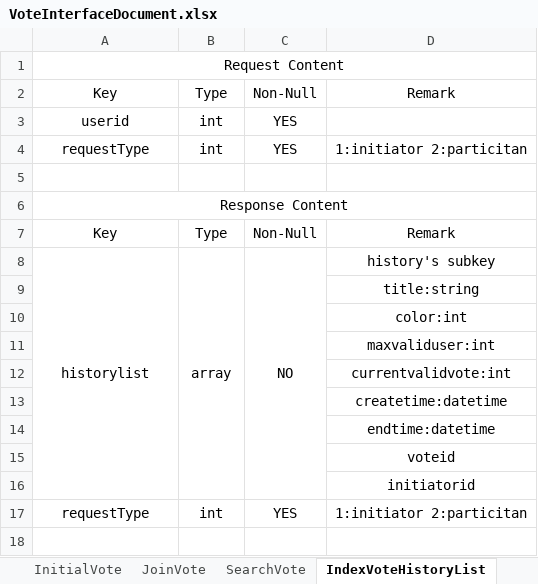
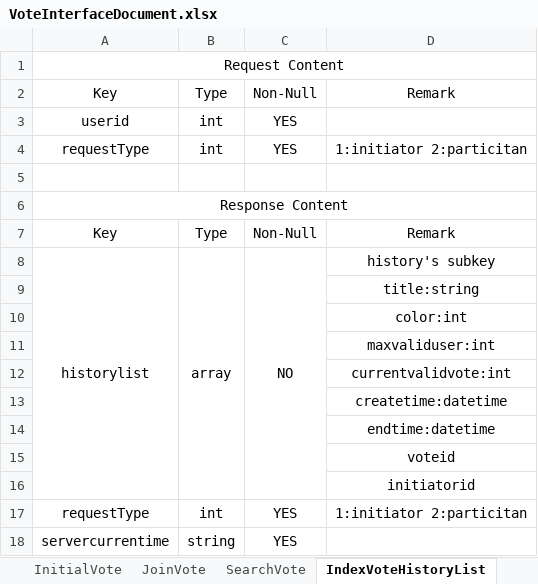
Before and after one commit to joshuakuai/vote, an Excel workbook: Documents/Design/VoteInterfaceDocument.xlsx, sheet IndexVoteHistoryList, drawn as a sheet; values as stored, in another font and other column widths than the file's, no borders; the diff names each change by its address in the sheet, - before the commit and + after, or states it on an @@ line.

Commit message:
Fix property spelling error, update interface doc

```diff
--- a/Documents/Design/VoteInterfaceDocument.xlsx (sheet IndexVoteHistoryList)
+++ b/Documents/Design/VoteInterfaceDocument.xlsx (sheet IndexVoteHistoryList)
+row 18: servercurrentime | string | YES
```
Also changed, not shown: 3 other files.
